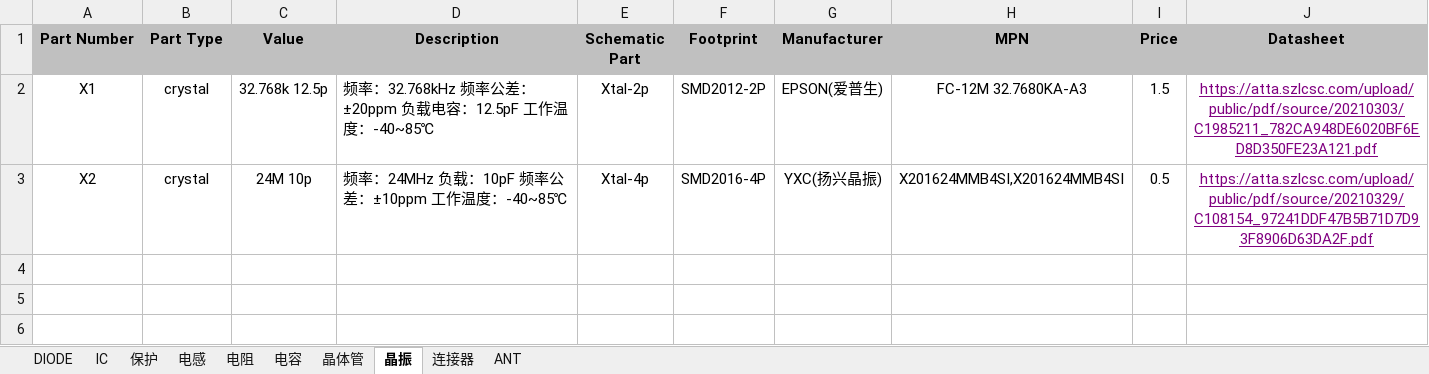
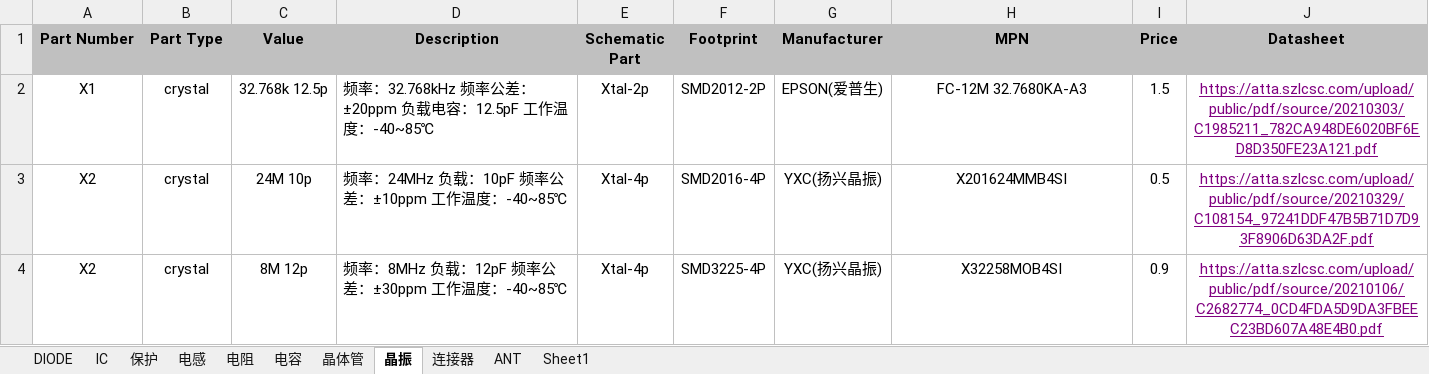
Before and after one commit to DaiQiYua/Cadence_LIB, an Excel workbook: Excel_CIS.xlsx, sheet 晶振, drawn as a sheet; values as stored, in another font and other column widths than the file's, no borders; the diff names each change by its address in the sheet, - before the commit and + after, or states it on an @@ line.

```diff
--- a/Excel_CIS.xlsx (sheet 晶振)
+++ b/Excel_CIS.xlsx (sheet 晶振)
+sheet tab: Sheet1
-H3 (MPN): X201624MMB4SI,X201624MMB4SI
+H3 (MPN): X201624MMB4SI
+row 4: X2 | crystal | 8M 12p | 频率：8MHz 负载：12pF 频率公差：±30ppm 工作温度：-40~85℃ | Xtal-4p | SMD3225-4P | YXC(扬兴晶振) | X32258MOB4SI | 0.9 | https://atta.szlcsc.com/upload/public/pdf/source/20210106/C2682774_0CD4FDA5D9DA3FBEEC23BD607A48E4B0.pdf
```
Also changed, not shown: sheet 保护, sheet 电阻, sheet 连接器, sheet IC, sheet 晶体管, 16 other files.
